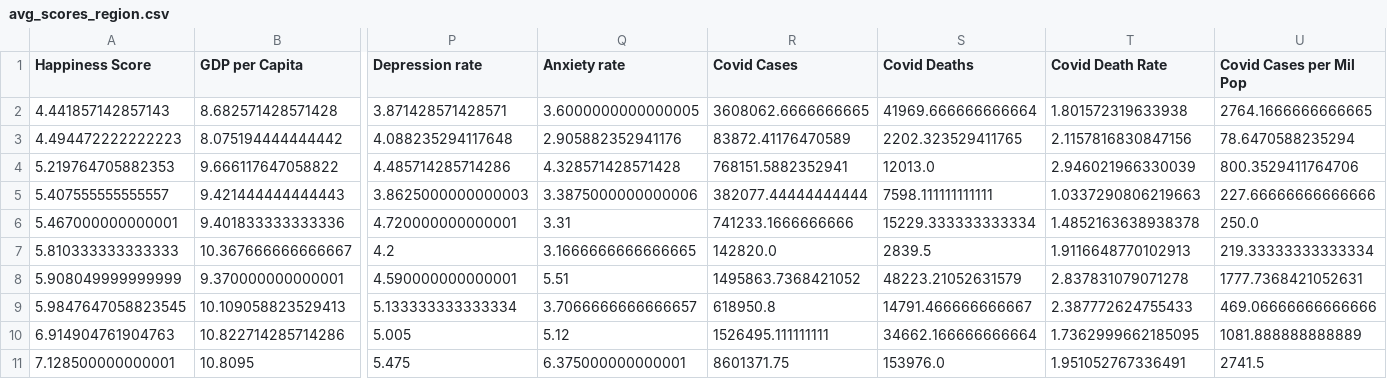
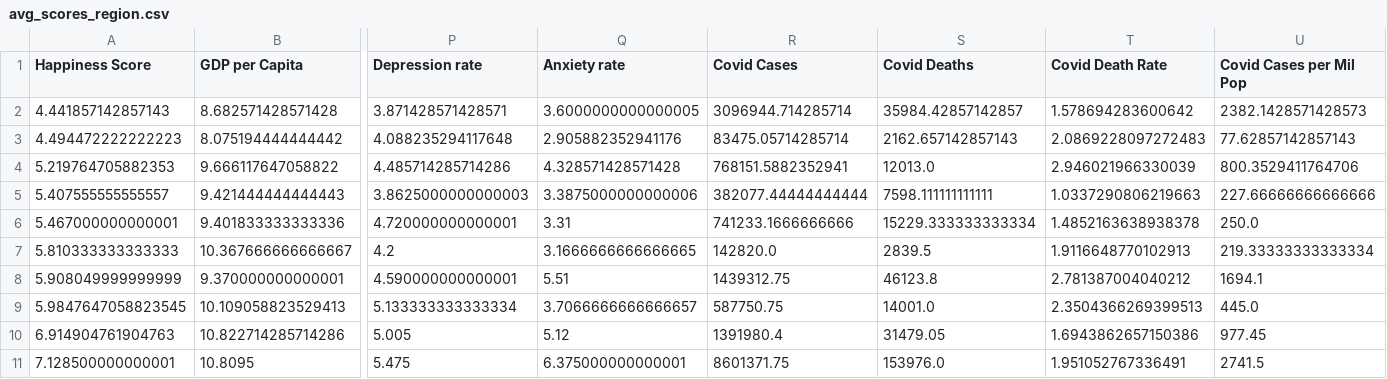
Before and after one commit to jfaccioli/happiness-project, a CSV file: Data/Final Dataframes/avg_scores_region.csv, drawn as a sheet; only a part is shown, gaps mark what is left out; the diff names each change by its address in the sheet, - before the commit and + after, or states it on an @@ line.

```diff
--- a/Data/Final Dataframes/avg_scores_region.csv
+++ b/Data/Final Dataframes/avg_scores_region.csv
-R2 (Covid Cases): 3608062.6666666665
+R2 (Covid Cases): 3096944.714285714
-S2 (Covid Deaths): 41969.666666666664
+S2 (Covid Deaths): 35984.42857142857
-T2 (Covid Death Rate): 1.801572319633938
+T2 (Covid Death Rate): 1.578694283600642
-U2 (Covid Cases per Mil Pop): 2764.1666666666665
+U2 (Covid Cases per Mil Pop): 2382.1428571428573
-R3 (Covid Cases): 83872.41176470589
+R3 (Covid Cases): 83475.05714285714
-S3 (Covid Deaths): 2202.323529411765
+S3 (Covid Deaths): 2162.657142857143
-T3 (Covid Death Rate): 2.1157816830847156
+T3 (Covid Death Rate): 2.0869228097272483
-U3 (Covid Cases per Mil Pop): 78.6470588235294
+U3 (Covid Cases per Mil Pop): 77.62857142857143
-R8 (Covid Cases): 1495863.7368421052
+R8 (Covid Cases): 1439312.75
-S8 (Covid Deaths): 48223.21052631579
+S8 (Covid Deaths): 46123.8
-T8 (Covid Death Rate): 2.837831079071278
+T8 (Covid Death Rate): 2.781387004040212
-U8 (Covid Cases per Mil Pop): 1777.7368421052631
+U8 (Covid Cases per Mil Pop): 1694.1
-R9 (Covid Cases): 618950.8
+R9 (Covid Cases): 587750.75
-S9 (Covid Deaths): 14791.466666666667
+S9 (Covid Deaths): 14001.0
-T9 (Covid Death Rate): 2.387772624755433
+T9 (Covid Death Rate): 2.3504366269399513
-U9 (Covid Cases per Mil Pop): 469.06666666666666
+U9 (Covid Cases per Mil Pop): 445.0
-R10 (Covid Cases): 1526495.111111111
+R10 (Covid Cases): 1391980.4
-S10 (Covid Deaths): 34662.166666666664
+S10 (Covid Deaths): 31479.05
-T10 (Covid Death Rate): 1.7362999662185095
+T10 (Covid Death Rate): 1.6943862657150386
-U10 (Covid Cases per Mil Pop): 1081.888888888889
+U10 (Covid Cases per Mil Pop): 977.45
```
Also changed, not shown: Data/Final Dataframes/final_covid_data.csv, Data/Final Dataframes/final_df.csv, 14 other files.
